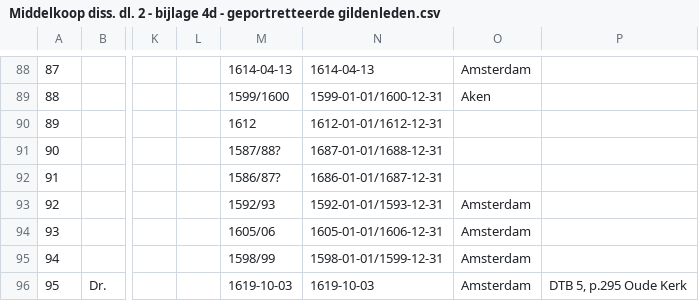
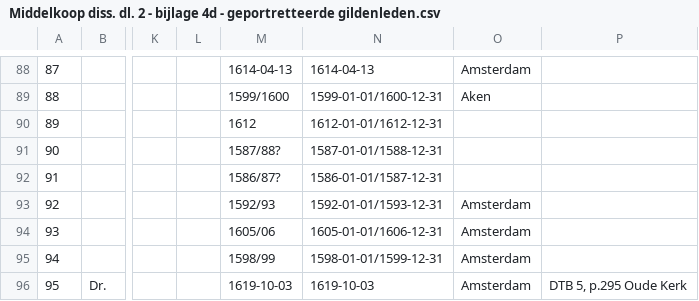
Before and after one commit to knaw-huc/golden-agents-amsterdam-corporate-group-portraits, a CSV file: data/Middelkoop diss. dl. 2 - bijlage 4d - geportretteerde gildenleden.csv, drawn as a sheet; only a part is shown, gaps mark what is left out; the diff names each change by its address in the sheet, - before the commit and + after, or states it on an @@ line.

Commit message:
fix: data

```diff
--- a/data/Middelkoop diss. dl. 2 - bijlage 4d - geportretteerde gildenleden.csv
+++ b/data/Middelkoop diss. dl. 2 - bijlage 4d - geportretteerde gildenleden.csv
-N91: 1687-01-01/1688-12-31
+N91: 1587-01-01/1588-12-31
-N92: 1686-01-01/1687-12-31
+N92: 1586-01-01/1587-12-31
```
Also changed, not shown: 2 other files.
